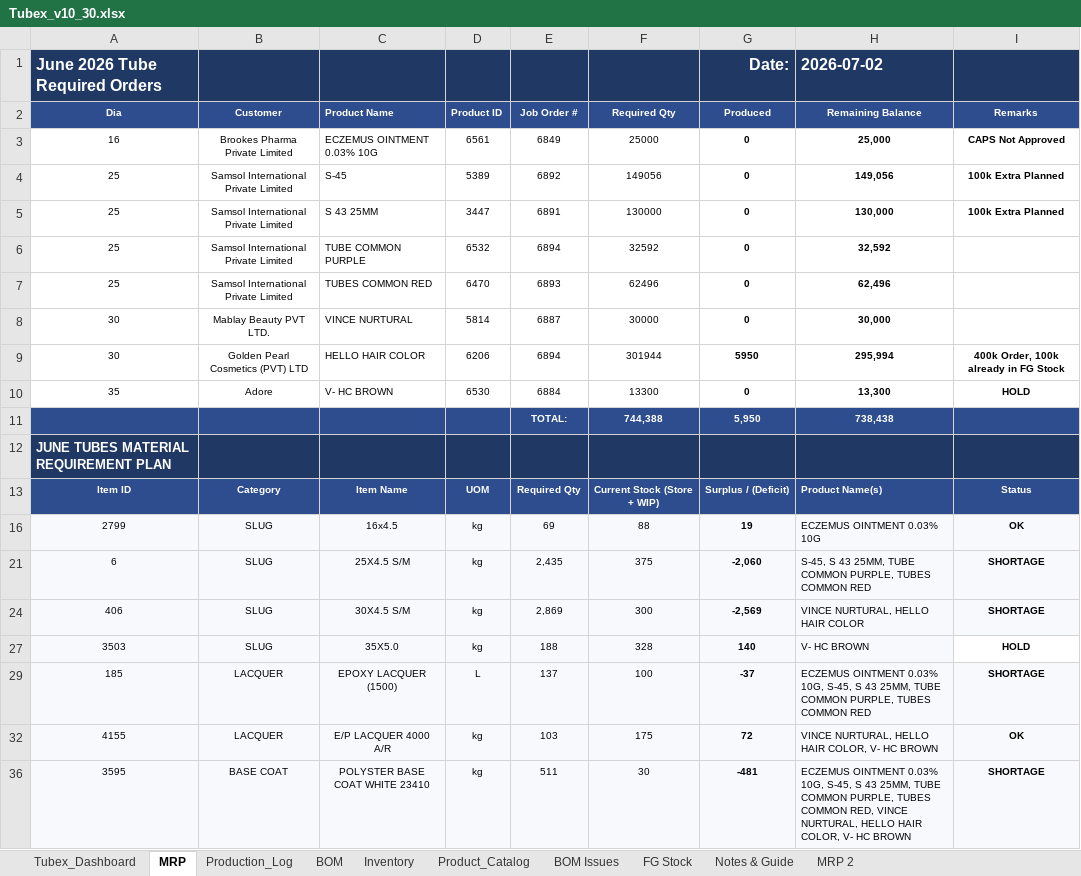
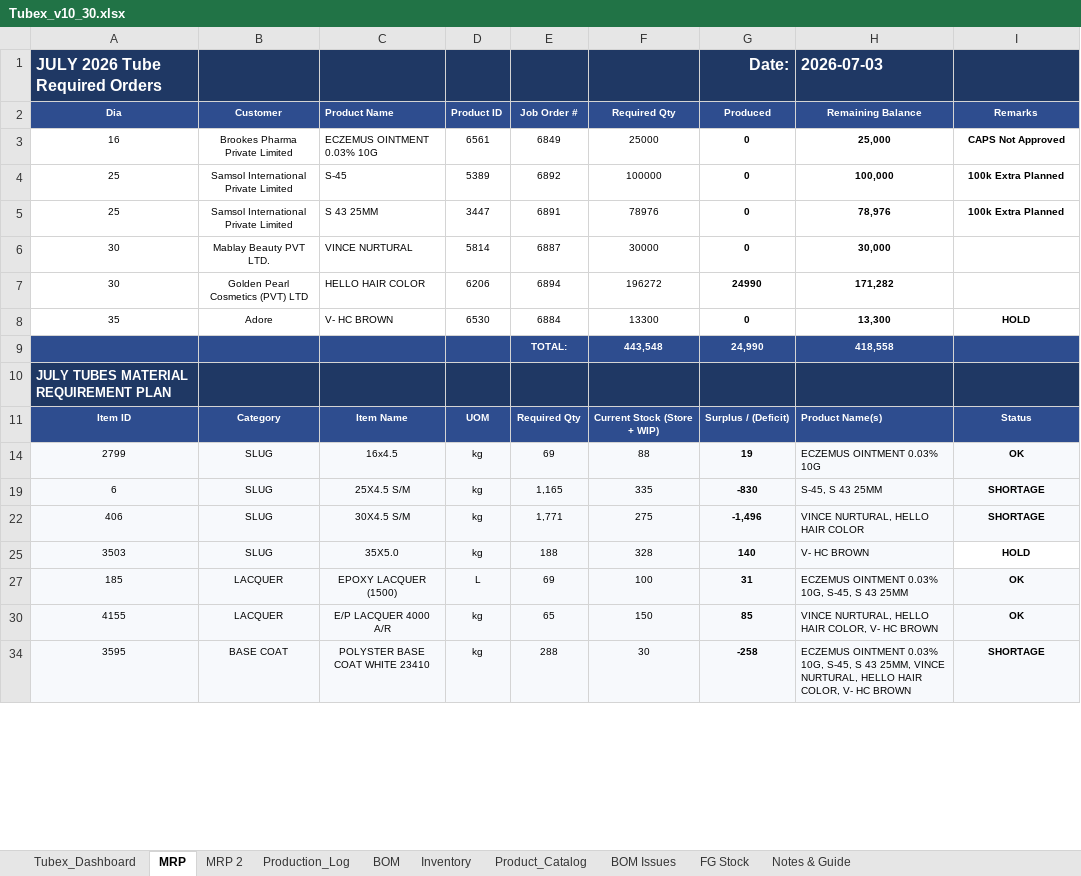
Before and after one commit to ckndr/alpha-containers, an Excel workbook: Tubex_v10_30.xlsx, sheet MRP, drawn as a sheet; only a part is shown; values as stored, in another font and other column widths than the file's, no borders; conditional formats not drawn; removed rows and columns are numbered as before the commit, all else as after; the diff covers the shown part only; the diff names each change by its address in the sheet, - before the commit and + after, or states it on an @@ line.

```diff
--- a/Tubex_v10_30.xlsx (sheet MRP)
+++ b/Tubex_v10_30.xlsx (sheet MRP)
@@ sheet tab order changed: Tubex_Dashboard | MRP | MRP 2 | Production_Log | BOM | Inventory | Product_Catalog | BOM Issues | FG Stock | Notes & Guide @@
-A1: June 2026 Tube Required Orders
+A1: JULY 2026 Tube Required Orders
-H1: 2026-07-02
+H1: 2026-07-03
-F4: 149056
+F4: 100000
-H4: 149,056
+H4: 100,000
-F5: 130000
+F5: 78976
-H5: 130,000
+H5: 78,976
-row 6: 25 | Samsol International Private Limited | TUBE COMMON PURPLE | 6532 | 6894 | 32592 | 0 | 32,592
-row 7: 25 | Samsol International Private Limited | TUBES COMMON RED | 6470 | 6893 | 62496 | 0 | 62,496
-F7: 301944
+F7: 196272
-G7: 5950
+G7: 24990
-H7: 295,994
+H7: 171,282
-I7: 400k Order, 100k already in FG Stock
+I7: (empty)
-row 11:  |  |  |  | TOTAL: | 744,388 | 5,950 | 738,438
+row 9:  |  |  |  | TOTAL: | 443,548 | 24,990 | 418,558
-A10: JUNE TUBES MATERIAL REQUIREMENT PLAN
+A10: JULY TUBES MATERIAL REQUIREMENT PLAN
-E19: 2,435
+E19: 1,165
-F19: 375
+F19: 335
-G19: -2,060
+G19: -830
-H19: S-45, S 43 25MM, TUBE COMMON PURPLE, TUBES COMMON RED
+H19: S-45, S 43 25MM
-E22: 2,869
+E22: 1,771
-F22: 300
+F22: 275
-G22: -2,569
+G22: -1,496
-E27: 137
+E27: 69
-G27: -37
+G27: 31
-H27: …S 43 25MM, TUBE COMMON PURPLE, TUBES COMMON RED
+H27: …S 43 25MM
-I27: SHORTAGE
+I27: OK
-E30: 103
+E30: 65
-F30: 175
+F30: 150
-G30: 72
+G30: 85
-E34: 511
+E34: 288
-G34: -481
+G34: -258
-H34: …43 25MM, TUBE COMMON PURPLE, TUBES COMMON RED, VINCE NURTURAL,…
+H34: …43 25MM, VINCE NURTURAL,…
```
Also changed, not shown: 1 removed row and 47 edited cells elsewhere in this sheet, sheet Production_Log, sheet Tubex_Dashboard, sheet Inventory, sheet FG Stock, sheet Product_Catalog, formulas that keep their value, hidden cells, 4 other files.
